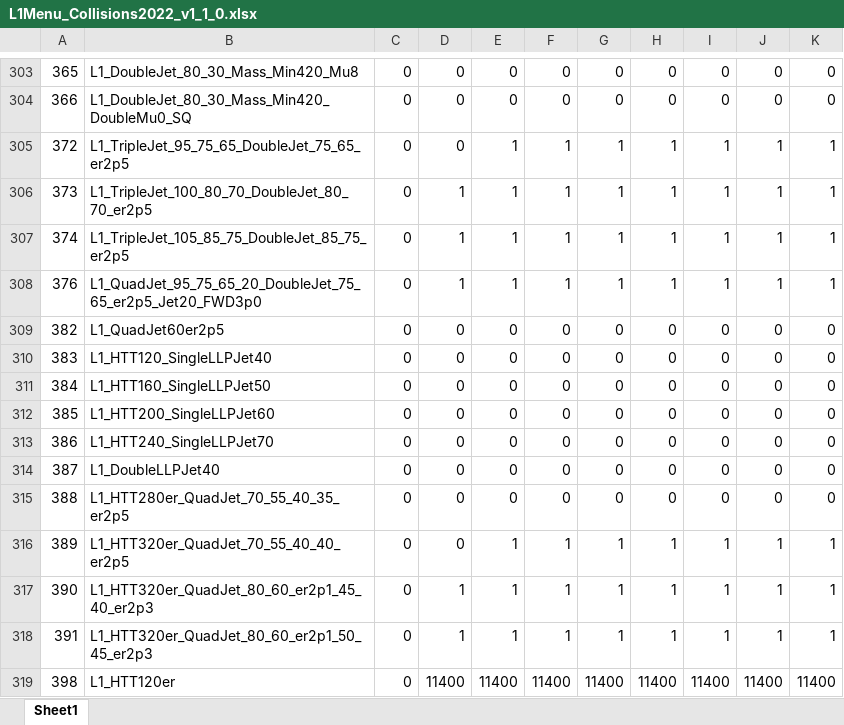
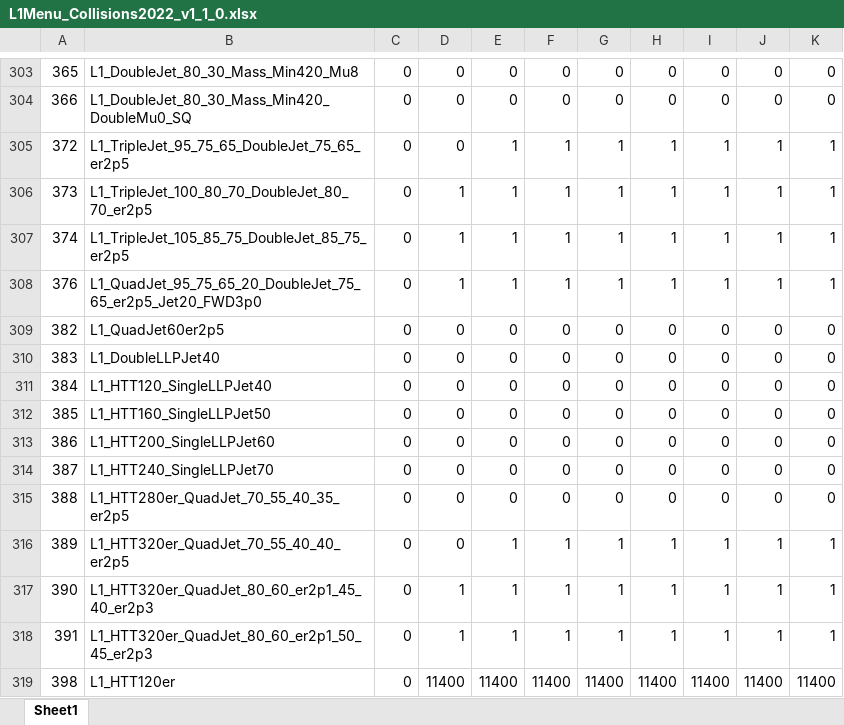
Before and after one commit to priyasajid/L1MenuRun3, an Excel workbook: development/L1Menu_Collisions2022_v1_1_0/PrescaleTable/L1Menu_Collisions2022_v1_1_0.xlsx, sheet Sheet1, drawn as a sheet; only a part is shown, gaps mark what is left out; values as stored, in another font and other column widths than the file's, no borders; the diff names each change by its address in the sheet, - before the commit and + after, or states it on an @@ line.

```diff
--- a/development/L1Menu_Collisions2022_v1_1_0/PrescaleTable/L1Menu_Collisions2022_v1_1_0.xlsx (sheet Sheet1)
+++ b/development/L1Menu_Collisions2022_v1_1_0/PrescaleTable/L1Menu_Collisions2022_v1_1_0.xlsx (sheet Sheet1)
-B310: L1_HTT120_SingleLLPJet40
+B310: L1_DoubleLLPJet40
-B311: L1_HTT160_SingleLLPJet50
+B311: L1_HTT120_SingleLLPJet40
-B312: L1_HTT200_SingleLLPJet60
+B312: L1_HTT160_SingleLLPJet50
-B313: L1_HTT240_SingleLLPJet70
+B313: L1_HTT200_SingleLLPJet60
-B314: L1_DoubleLLPJet40
+B314: L1_HTT240_SingleLLPJet70
```
Also changed, not shown: 3 other files.
